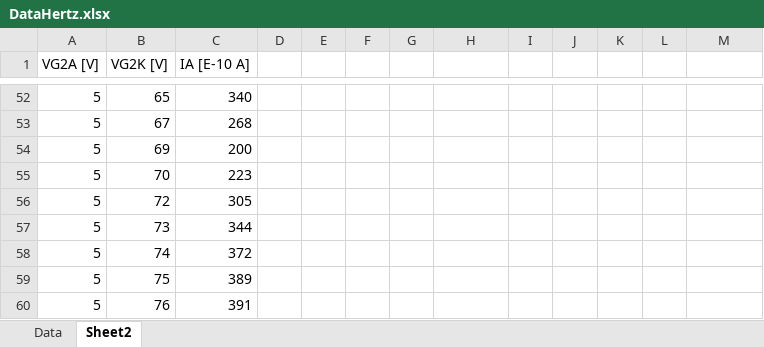
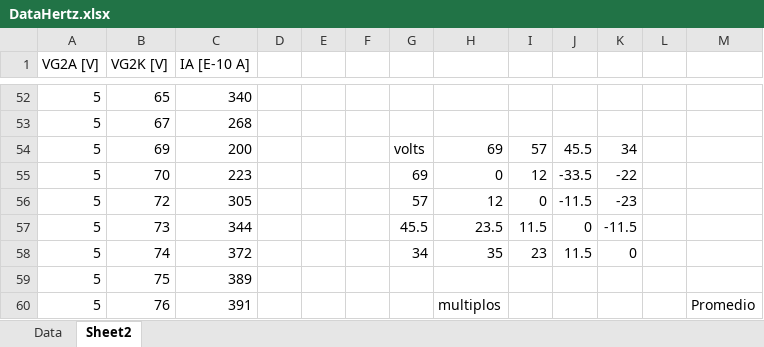
Before and after one commit to fbientrigo/lab_fisica, an Excel workbook: Lab 4/Hertz/DataHertz.xlsx, sheet Sheet2, drawn as a sheet; only a part is shown, gaps mark what is left out; values as stored, in another font and other column widths than the file's, no borders; charts and pictures not drawn; the diff covers the shown part only; the diff names each change by its address in the sheet, - before the commit and + after, or states it on an @@ line.

```diff
--- a/Lab 4/Hertz/DataHertz.xlsx (sheet Sheet2)
+++ b/Lab 4/Hertz/DataHertz.xlsx (sheet Sheet2)
-G54: (empty)
+G54: volts
-H54: (empty)
+H54: 69
-I54: (empty)
+I54: 57
-J54: (empty)
+J54: 45.5
-K54: (empty)
+K54: 34
-G55: (empty)
+G55: 69
-H55: (empty)
+H55: 0
-I55: (empty)
+I55: 12
-J55: (empty)
+J55: -33.5
-K55: (empty)
+K55: -22
-G56: (empty)
+G56: 57
-H56: (empty)
+H56: 12
-I56: (empty)
+I56: 0
-J56: (empty)
+J56: -11.5
-K56: (empty)
+K56: -23
-G57: (empty)
+G57: 45.5
-H57: (empty)
+H57: 23.5
-I57: (empty)
+I57: 11.5
-J57: (empty)
+J57: 0
-K57: (empty)
+K57: -11.5
-G58: (empty)
+G58: 34
-H58: (empty)
+H58: 35
-I58: (empty)
+I58: 23
-J58: (empty)
+J58: 11.5
-K58: (empty)
+K58: 0
-H60: (empty)
+H60: multiplos
-M60: (empty)
+M60: Promedio
```
Also changed, not shown: 16 edited cells elsewhere in this sheet, charts or pictures, 5 other files.
